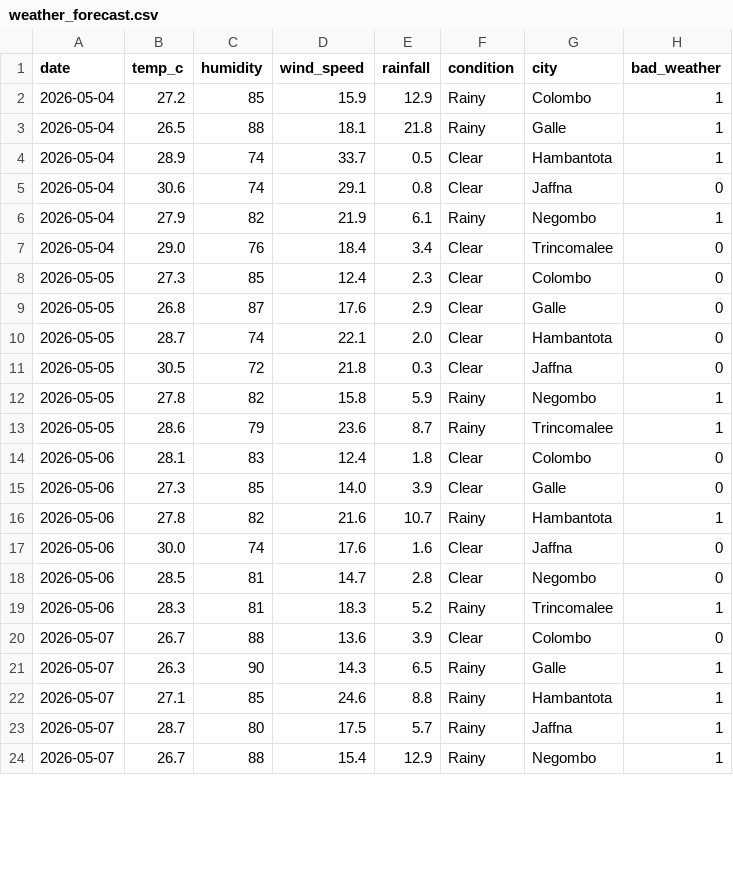
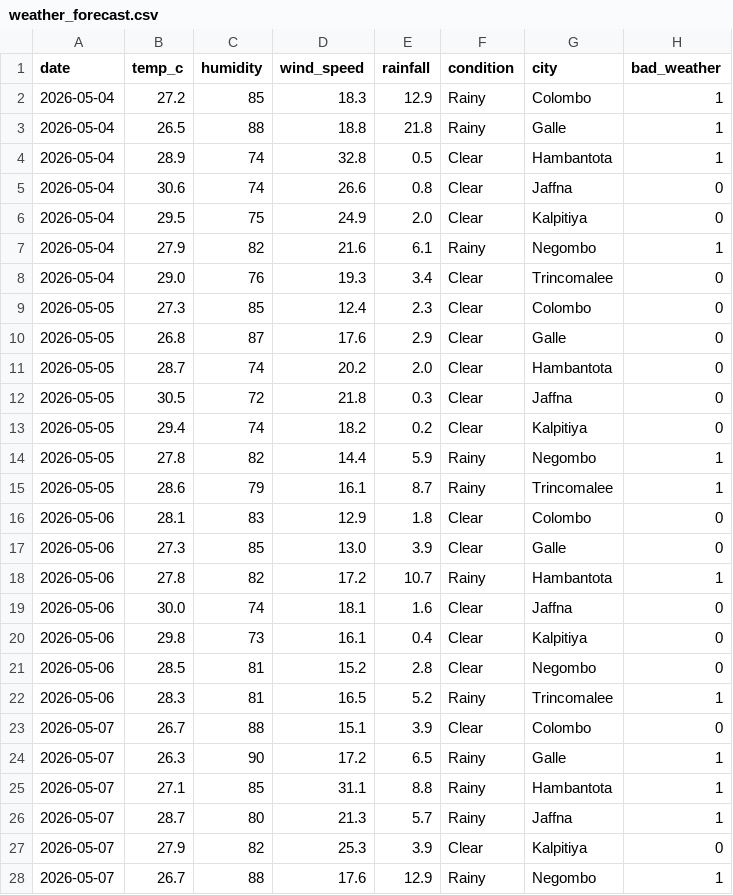
Before and after one commit to IT22215574/final_year_research, a CSV file: model/dataset/processed/weather_forecast.csv, drawn as a sheet; only a part is shown; the diff covers the shown part only.

```diff
--- a/model/dataset/processed/weather_forecast.csv
+++ b/model/dataset/processed/weather_forecast.csv
@@ -1,24 +1,28 @@
 date,temp_c,humidity,wind_speed,rainfall,condition,city,bad_weather
-2026-05-04,27.2,85,15.9,12.9,Rainy,Colombo,1
-2026-05-04,26.5,88,18.1,21.8,Rainy,Galle,1
-2026-05-04,28.9,74,33.7,0.5,Clear,Hambantota,1
-2026-05-04,30.6,74,29.1,0.8,Clear,Jaffna,0
-2026-05-04,27.9,82,21.9,6.1,Rainy,Negombo,1
-2026-05-04,29.0,76,18.4,3.4,Clear,Trincomalee,0
+2026-05-04,27.2,85,18.3,12.9,Rainy,Colombo,1
+2026-05-04,26.5,88,18.8,21.8,Rainy,Galle,1
+2026-05-04,28.9,74,32.8,0.5,Clear,Hambantota,1
+2026-05-04,30.6,74,26.6,0.8,Clear,Jaffna,0
+2026-05-04,29.5,75,24.9,2.0,Clear,Kalpitiya,0
+2026-05-04,27.9,82,21.6,6.1,Rainy,Negombo,1
+2026-05-04,29.0,76,19.3,3.4,Clear,Trincomalee,0
 2026-05-05,27.3,85,12.4,2.3,Clear,Colombo,0
 2026-05-05,26.8,87,17.6,2.9,Clear,Galle,0
-2026-05-05,28.7,74,22.1,2.0,Clear,Hambantota,0
+2026-05-05,28.7,74,20.2,2.0,Clear,Hambantota,0
 2026-05-05,30.5,72,21.8,0.3,Clear,Jaffna,0
-2026-05-05,27.8,82,15.8,5.9,Rainy,Negombo,1
-2026-05-05,28.6,79,23.6,8.7,Rainy,Trincomalee,1
-2026-05-06,28.1,83,12.4,1.8,Clear,Colombo,0
-2026-05-06,27.3,85,14.0,3.9,Clear,Galle,0
-2026-05-06,27.8,82,21.6,10.7,Rainy,Hambantota,1
-2026-05-06,30.0,74,17.6,1.6,Clear,Jaffna,0
-2026-05-06,28.5,81,14.7,2.8,Clear,Negombo,0
-2026-05-06,28.3,81,18.3,5.2,Rainy,Trincomalee,1
-2026-05-07,26.7,88,13.6,3.9,Clear,Colombo,0
-2026-05-07,26.3,90,14.3,6.5,Rainy,Galle,1
-2026-05-07,27.1,85,24.6,8.8,Rainy,Hambantota,1
-2026-05-07,28.7,80,17.5,5.7,Rainy,Jaffna,1
-2026-05-07,26.7,88,15.4,12.9,Rainy,Negombo,1
+2026-05-05,29.4,74,18.2,0.2,Clear,Kalpitiya,0
+2026-05-05,27.8,82,14.4,5.9,Rainy,Negombo,1
+2026-05-05,28.6,79,16.1,8.7,Rainy,Trincomalee,1
+2026-05-06,28.1,83,12.9,1.8,Clear,Colombo,0
+2026-05-06,27.3,85,13.0,3.9,Clear,Galle,0
+2026-05-06,27.8,82,17.2,10.7,Rainy,Hambantota,1
+2026-05-06,30.0,74,18.1,1.6,Clear,Jaffna,0
+2026-05-06,29.8,73,16.1,0.4,Clear,Kalpitiya,0
+2026-05-06,28.5,81,15.2,2.8,Clear,Negombo,0
+2026-05-06,28.3,81,16.5,5.2,Rainy,Trincomalee,1
+2026-05-07,26.7,88,15.1,3.9,Clear,Colombo,0
+2026-05-07,26.3,90,17.2,6.5,Rainy,Galle,1
+2026-05-07,27.1,85,31.1,8.8,Rainy,Hambantota,1
+2026-05-07,28.7,80,21.3,5.7,Rainy,Jaffna,1
+2026-05-07,27.9,82,25.3,3.9,Clear,Kalpitiya,0
+2026-05-07,26.7,88,17.6,12.9,Rainy,Negombo,1
```
Also changed, not shown: 11 added rows and 15 edited cells elsewhere in this file, model/dataset/processed/future_features.csv, model/dataset/processed/future_price_predictions.csv, 5 other files.
